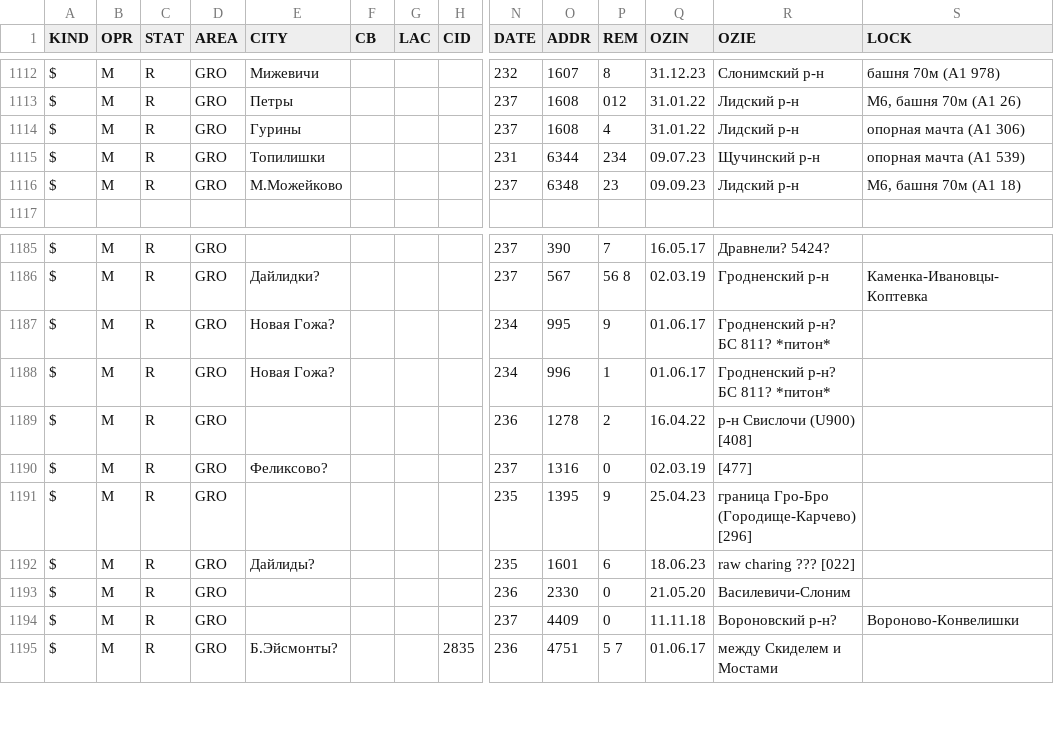
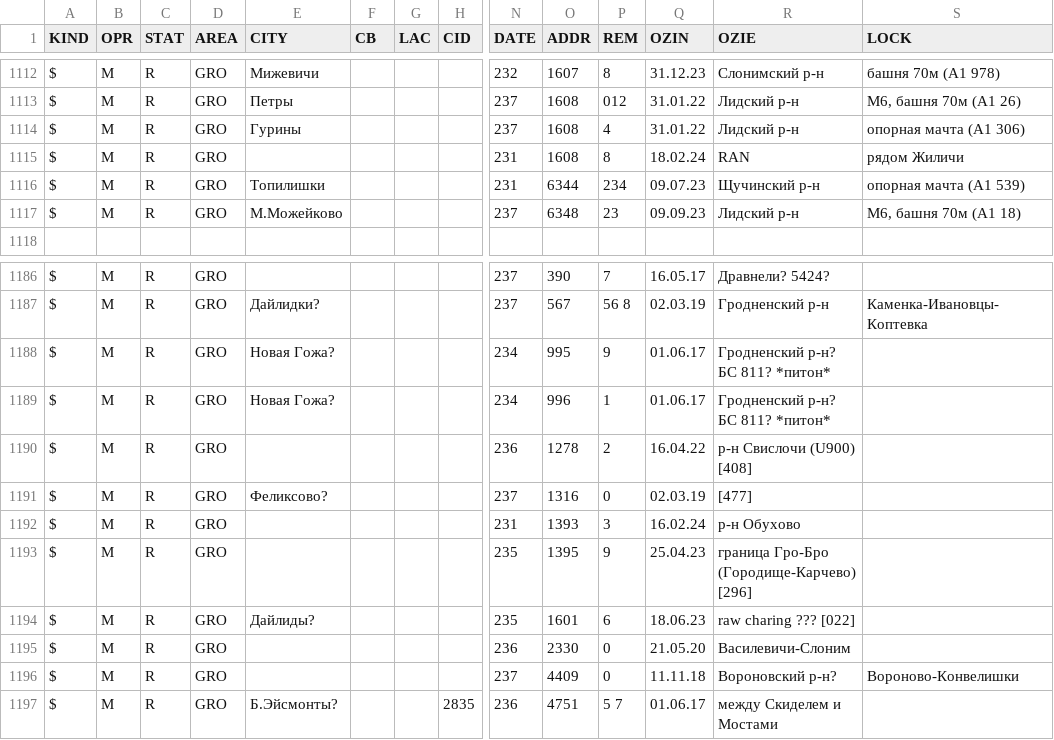
Before and after one commit to BYCellDatabase/csv, a CSV file: MTS/Grodno.csv, drawn as a sheet; only a part is shown, gaps mark what is left out; rows hold the shown columns only; the diff names each change by its address in the sheet, - before the commit and + after, or states it on an @@ line.

Commit message:
2 files | M MTS/Brest.csv, M MTS/Grodno.csv

```diff
--- a/MTS/Grodno.csv
+++ b/MTS/Grodno.csv
+row 1115: $ | M | R | GRO |  |  |  |  | 231 | 1608 | 8 | 18.02.24 | RAN | рядом Жиличи
+row 1192: $ | M | R | GRO |  |  |  |  | 231 | 1393 | 3 | 16.02.24 | р-н Обухово
```
